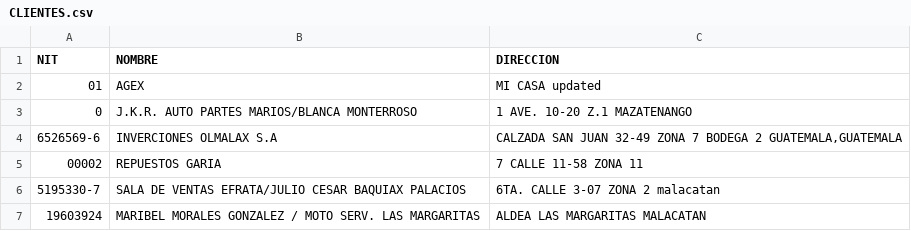
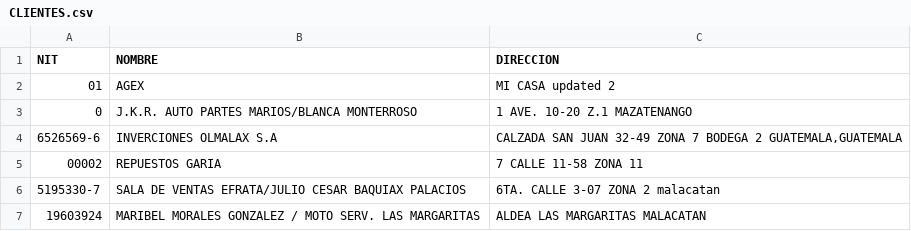
Before and after one commit to AgeX005/surja, a CSV file: CLIENTES.csv, drawn as a sheet; only a part is shown.

Commit message:
Update CLIENTES.csv

```diff
--- a/CLIENTES.csv
+++ b/CLIENTES.csv
@@ -1,3 +1,3 @@
 NIT;NOMBRE;DIRECCION
-01;AGEX;MI CASA updated
+01;AGEX;MI CASA updated 2
 0;J.K.R. AUTO PARTES MARIOS/BLANCA MONTERROSO;1 AVE. 10-20 Z.1 MAZATENANGO
```
